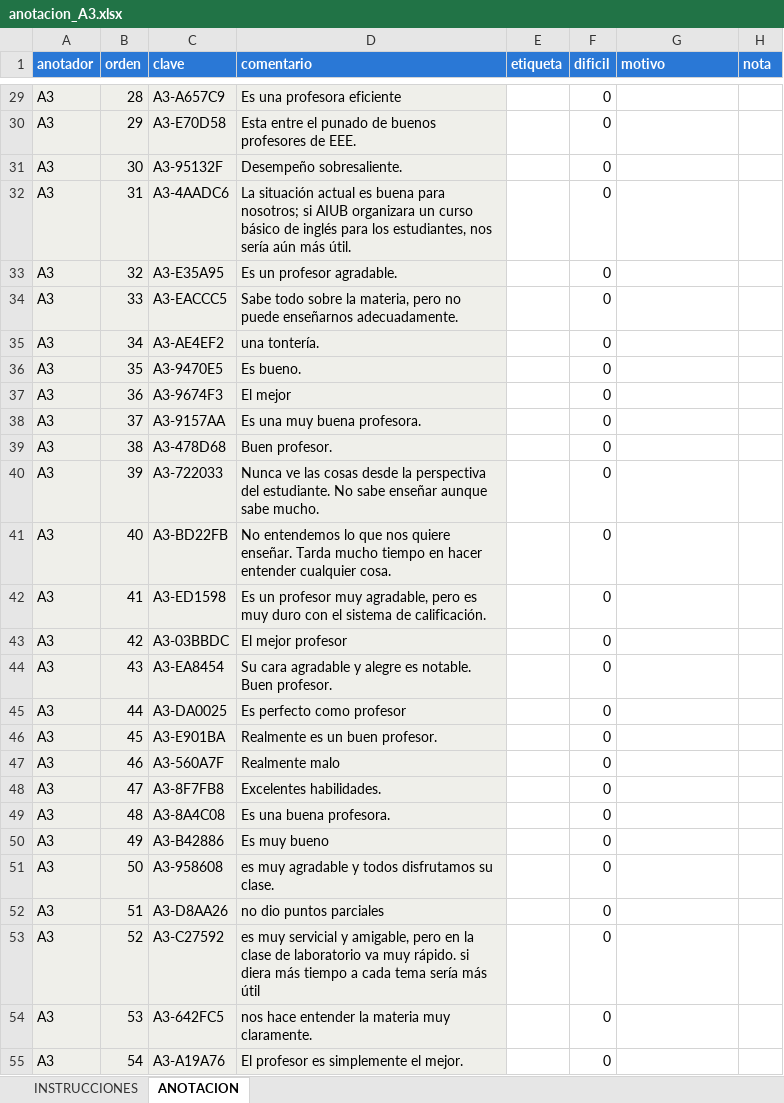
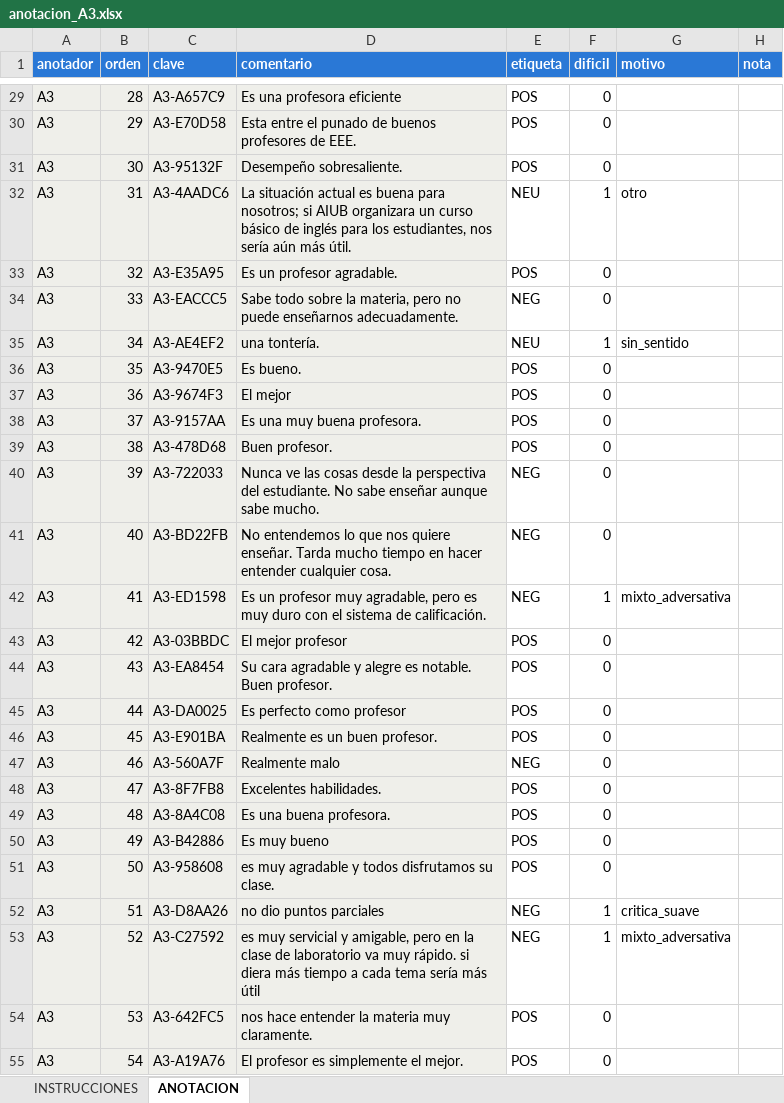
Before and after one commit to Capstone-Tech-Tailors/Analitica-Educativa, an Excel workbook: anotacion/anotacion_A3.xlsx, sheet ANOTACION, drawn as a sheet; only a part is shown, gaps mark what is left out; values as stored, in another font and other column widths than the file's, no borders; the diff covers the shown part only; the diff names each change by its address in the sheet, - before the commit and + after, or states it on an @@ line.

```diff
--- a/anotacion/anotacion_A3.xlsx (sheet ANOTACION)
+++ b/anotacion/anotacion_A3.xlsx (sheet ANOTACION)
-E29:E31 (etiqueta): (empty)
+E29:E31 (etiqueta): POS
-E32 (etiqueta): (empty)
+E32 (etiqueta): NEU
-F32 (dificil): 0
+F32 (dificil): 1
-G32 (motivo): (empty)
+G32 (motivo): otro
-E33 (etiqueta): (empty)
+E33 (etiqueta): POS
-E34 (etiqueta): (empty)
+E34 (etiqueta): NEG
-E35 (etiqueta): (empty)
+E35 (etiqueta): NEU
-F35 (dificil): 0
+F35 (dificil): 1
-G35 (motivo): (empty)
+G35 (motivo): sin_sentido
-E36:E39 (etiqueta): (empty)
+E36:E39 (etiqueta): POS
-E40:E42 (etiqueta): (empty)
+E40:E42 (etiqueta): NEG
-F42 (dificil): 0
+F42 (dificil): 1
-G42 (motivo): (empty)
+G42 (motivo): mixto_adversativa
-E43:E46 (etiqueta): (empty)
+E43:E46 (etiqueta): POS
-E47 (etiqueta): (empty)
+E47 (etiqueta): NEG
-E48:E51 (etiqueta): (empty)
+E48:E51 (etiqueta): POS
-E52:E53 (etiqueta): (empty)
+E52:E53 (etiqueta): NEG
-F52:F53 (dificil): 0
+F52:F53 (dificil): 1
-G52 (motivo): (empty)
+G52 (motivo): critica_suave
-G53 (motivo): (empty)
+G53 (motivo): mixto_adversativa
-E54:E55 (etiqueta): (empty)
+E54:E55 (etiqueta): POS
```
Also changed, not shown: 1 removed row and 369 edited cells elsewhere in this sheet, anotacion/anotacion_A1.xlsx, anotacion/anotacion_A2.xlsx, 6 other files.
